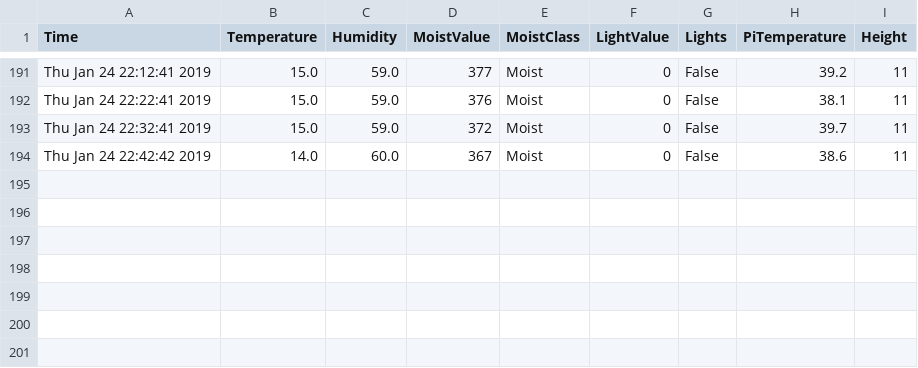
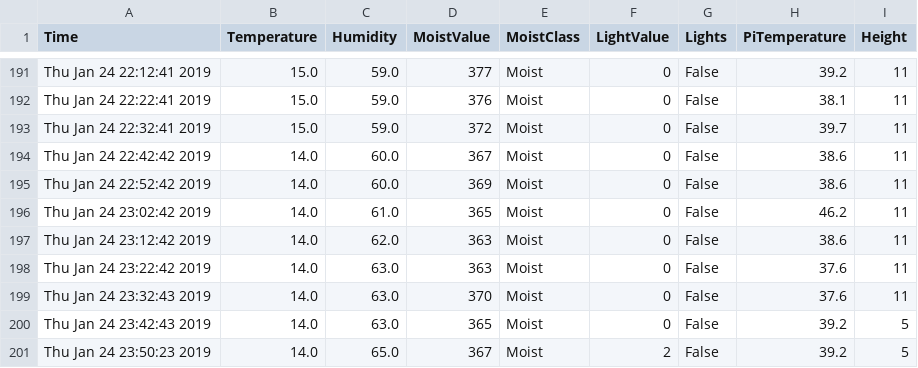
Before and after one commit to graffenwalder/growPi, a CSV file: temp.csv, drawn as a sheet; only a part is shown, gaps mark what is left out.

```diff
--- a/temp.csv
+++ b/temp.csv
@@ -194 +194,8 @@ Thu Jan 24 22:32:41 2019,15.0,59.0,372,Moist,0,False,39.7,11
 Thu Jan 24 22:42:42 2019,14.0,60.0,367,Moist,0,False,38.6,11
+Thu Jan 24 22:52:42 2019,14.0,60.0,369,Moist,0,False,38.6,11
+Thu Jan 24 23:02:42 2019,14.0,61.0,365,Moist,0,False,46.2,11
+Thu Jan 24 23:12:42 2019,14.0,62.0,363,Moist,0,False,38.6,11
+Thu Jan 24 23:22:42 2019,14.0,63.0,363,Moist,0,False,37.6,11
+Thu Jan 24 23:32:43 2019,14.0,63.0,370,Moist,0,False,37.6,11
+Thu Jan 24 23:42:43 2019,14.0,63.0,365,Moist,0,False,39.2,5
+Thu Jan 24 23:50:23 2019,14.0,65.0,367,Moist,2,False,39.2,5
```
Also changed, not shown: 3 other files.
